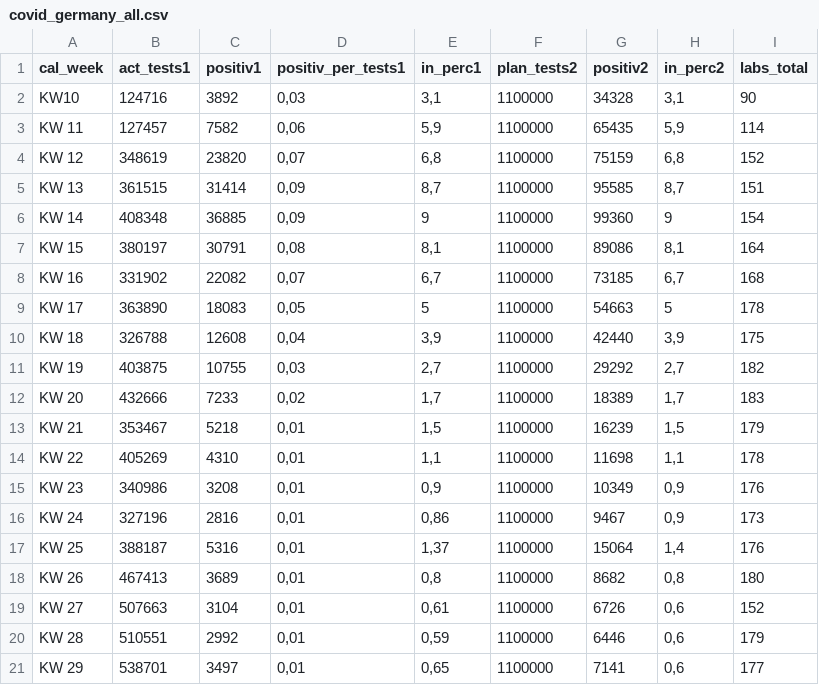
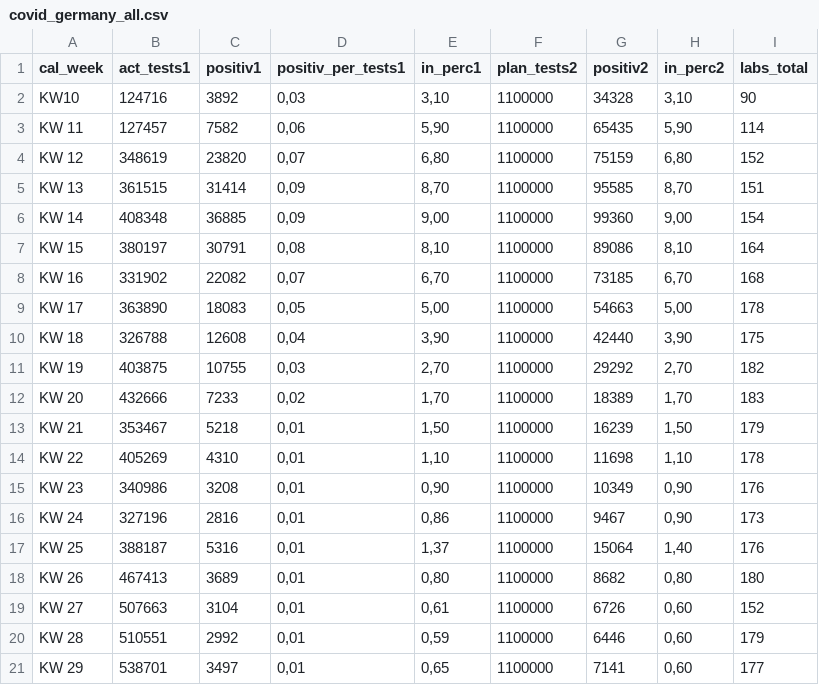
Before and after one commit to futurenowx/Covid19, a CSV file: intensiv_/data/act/covid_germany_all.csv, drawn as a sheet; only a part is shown; the diff covers the shown part only.

```diff
--- a/intensiv_/data/act/covid_germany_all.csv
+++ b/intensiv_/data/act/covid_germany_all.csv
@@ -1,21 +1,21 @@
 cal_week;act_tests1;positiv1;positiv_per_tests1;in_perc1;plan_tests2;positiv2;in_perc2;labs_total
-KW10;124716;3892;0,03;3,1;1100000;34328;3,1;90
-KW 11;127457;7582;0,06;5,9;1100000;65435;5,9;114
-KW 12;348619;23820;0,07;6,8;1100000;75159;6,8;152
-KW 13;361515;31414;0,09;8,7;1100000;95585;8,7;151
-KW 14;408348;36885;0,09;9;1100000;99360;9;154
-KW 15;380197;30791;0,08;8,1;1100000;89086;8,1;164
-KW 16;331902;22082;0,07;6,7;1100000;73185;6,7;168
-KW 17;363890;18083;0,05;5;1100000;54663;5;178
-KW 18;326788;12608;0,04;3,9;1100000;42440;3,9;175
-KW 19;403875;10755;0,03;2,7;1100000;29292;2,7;182
-KW 20;432666;7233;0,02;1,7;1100000;18389;1,7;183
-KW 21;353467;5218;0,01;1,5;1100000;16239;1,5;179
-KW 22;405269;4310;0,01;1,1;1100000;11698;1,1;178
-KW 23;340986;3208;0,01;0,9;1100000;10349;0,9;176
-KW 24;327196;2816;0,01;0,86;1100000;9467;0,9;173
-KW 25;388187;5316;0,01;1,37;1100000;15064;1,4;176
-KW 26;467413;3689;0,01;0,8;1100000;8682;0,8;180
-KW 27;507663;3104;0,01;0,61;1100000;6726;0,6;152
-KW 28;510551;2992;0,01;0,59;1100000;6446;0,6;179
-KW 29;538701;3497;0,01;0,65;1100000;7141;0,6;177
+KW10;124716;3892;0,03;3,10;1100000;34328;3,10;90
+KW 11;127457;7582;0,06;5,90;1100000;65435;5,90;114
+KW 12;348619;23820;0,07;6,80;1100000;75159;6,80;152
+KW 13;361515;31414;0,09;8,70;1100000;95585;8,70;151
+KW 14;408348;36885;0,09;9,00;1100000;99360;9,00;154
+KW 15;380197;30791;0,08;8,10;1100000;89086;8,10;164
+KW 16;331902;22082;0,07;6,70;1100000;73185;6,70;168
+KW 17;363890;18083;0,05;5,00;1100000;54663;5,00;178
+KW 18;326788;12608;0,04;3,90;1100000;42440;3,90;175
+KW 19;403875;10755;0,03;2,70;1100000;29292;2,70;182
+KW 20;432666;7233;0,02;1,70;1100000;18389;1,70;183
+KW 21;353467;5218;0,01;1,50;1100000;16239;1,50;179
+KW 22;405269;4310;0,01;1,10;1100000;11698;1,10;178
+KW 23;340986;3208;0,01;0,90;1100000;10349;0,90;176
+KW 24;327196;2816;0,01;0,86;1100000;9467;0,90;173
+KW 25;388187;5316;0,01;1,37;1100000;15064;1,40;176
+KW 26;467413;3689;0,01;0,80;1100000;8682;0,80;180
+KW 27;507663;3104;0,01;0,61;1100000;6726;0,60;152
+KW 28;510551;2992;0,01;0,59;1100000;6446;0,60;179
+KW 29;538701;3497;0,01;0,65;1100000;7141;0,60;177
```
Also changed, not shown: 1 added row, 1 removed row and 22 edited cells elsewhere in this file, intensiv_/data/act/german_conf_heald_death_data.csv, intensiv_/data/act/german_counties_conf_heald_death.csv, 3 other files.
